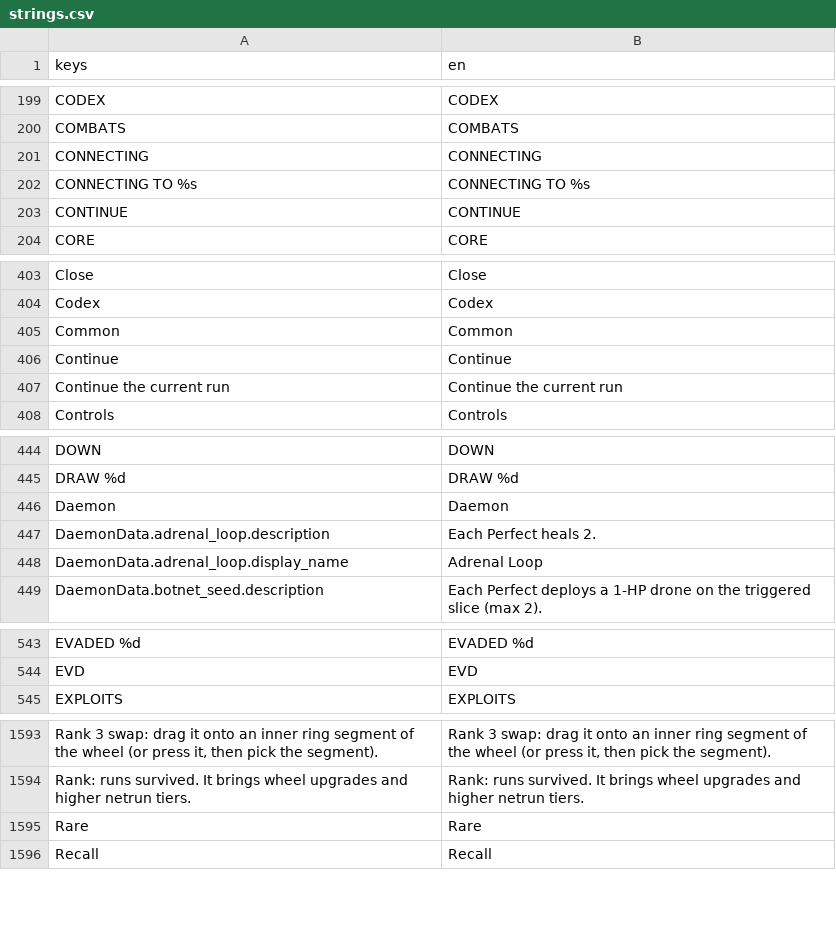
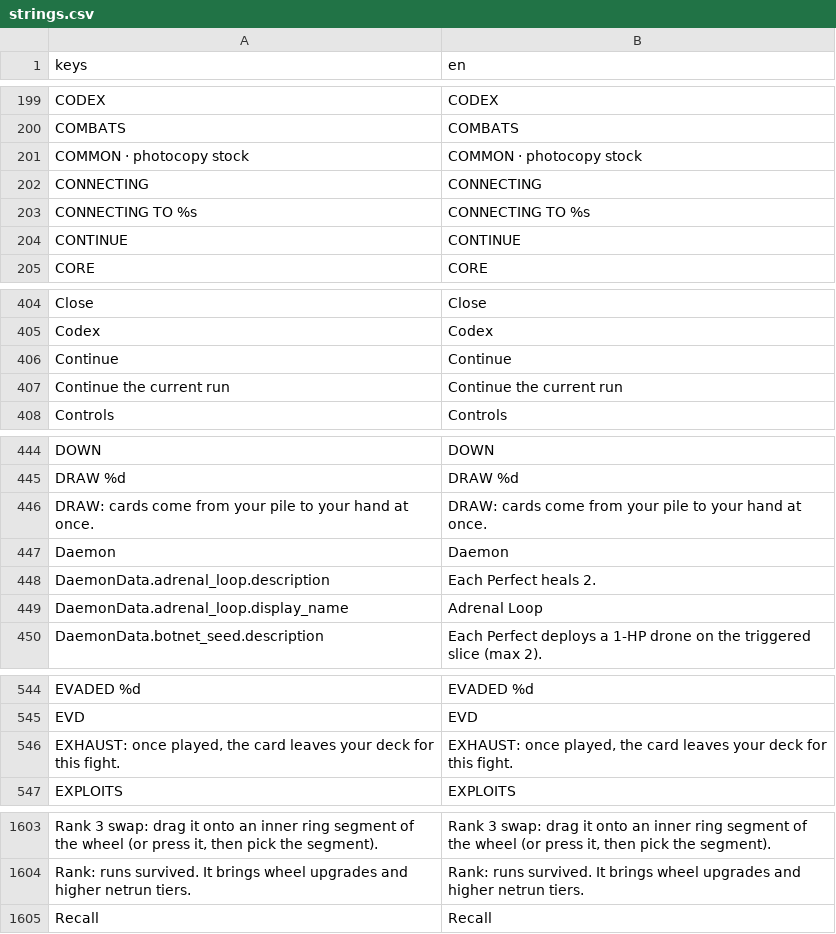
Before and after one commit to Noitues/REBEL_CELL, a CSV file: assets/text/strings.csv, drawn as a sheet; only a part is shown, gaps mark what is left out; removed rows and columns are numbered as before the commit, all else as after; the diff covers the shown part only; the diff names each change by its address in the sheet, - before the commit and + after, or states it on an @@ line.

```diff
--- a/assets/text/strings.csv
+++ b/assets/text/strings.csv
+row 201: COMMON · photocopy stock | COMMON · photocopy stock
-row 405: Common | Common
+row 446: DRAW: cards come from your pile to your hand at once. | DRAW: cards come from your pile to your hand at once.
+row 546: EXHAUST: once played, the card leaves your deck for this fight. | EXHAUST: once played, the card leaves your deck for this fight.
-row 1595: Rare | Rare
```
Also changed, not shown: 14 added rows and 4 removed rows elsewhere in this file, 4 other files.
